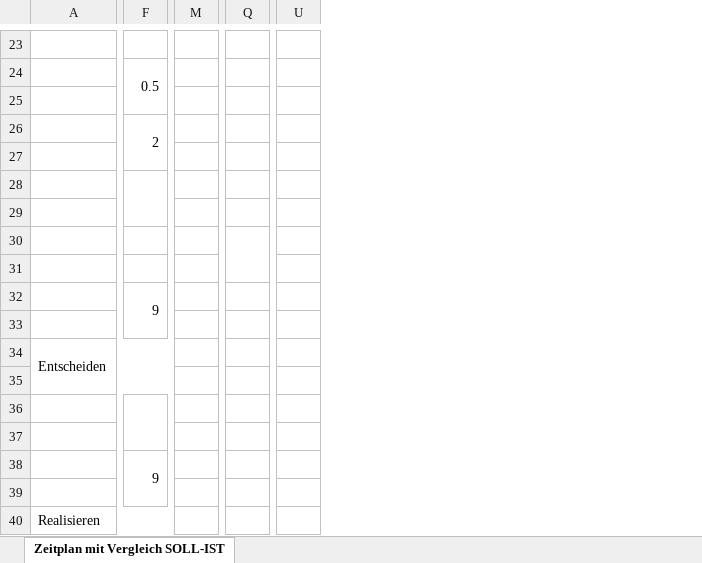
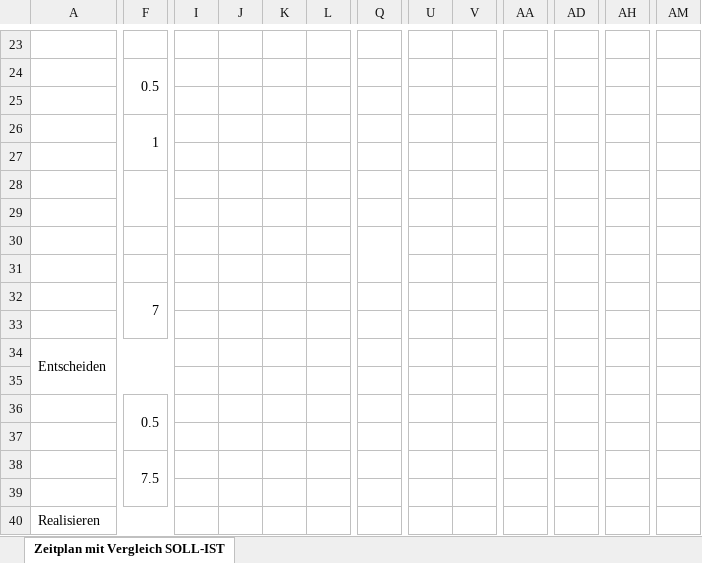
Before and after one commit to TimKrauth13/Frogger, an Excel workbook: Doku/Zeitplanung.xlsx, sheet Zeitplan mit Vergleich SOLL-IST, drawn as a sheet; only a part is shown, gaps mark what is left out; values as stored, in another font and other column widths than the file's, no cell formats; removed rows and columns are numbered as before the commit, all else as after; rows hold the shown columns only; the diff covers the shown part only; the diff names each change by its address in the sheet, - before the commit and + after, or states it on an @@ line.

```diff
--- a/Doku/Zeitplanung.xlsx (sheet Zeitplan mit Vergleich SOLL-IST)
+++ b/Doku/Zeitplanung.xlsx (sheet Zeitplan mit Vergleich SOLL-IST)
+column I, empty
+column J, empty
+column K, empty
+column L, empty
+column U, empty
-column U, empty
+column AA, empty
+column AD, empty
+column AH, empty
+column AM, empty
-F26: 2
+F26: 1
+Q30:Q31 merged
-Q30:Q31 merged
-row 32:  | 9
+row 32:  | 7
-row 36: (empty)
+row 36:  | 0.5
-row 38:  | 9
+row 38:  | 7.5
```
Also changed, not shown: 12 added rows, 12 removed rows, 9 added columns, 6 edited cells and merged cells elsewhere in this sheet, cell formats, 7 other files.
